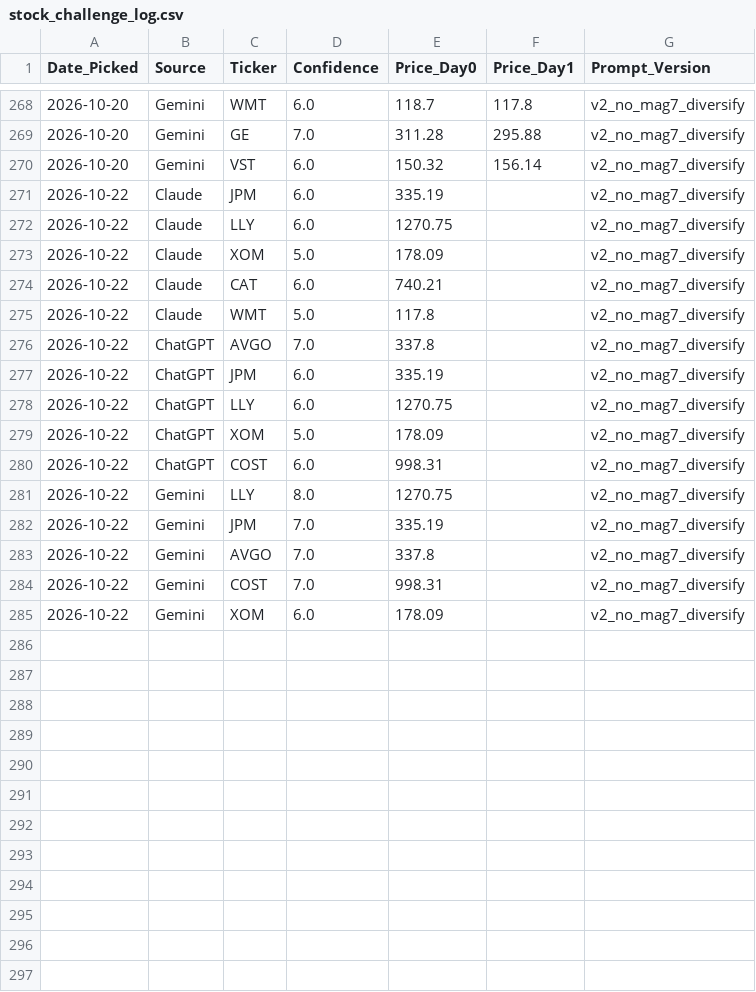
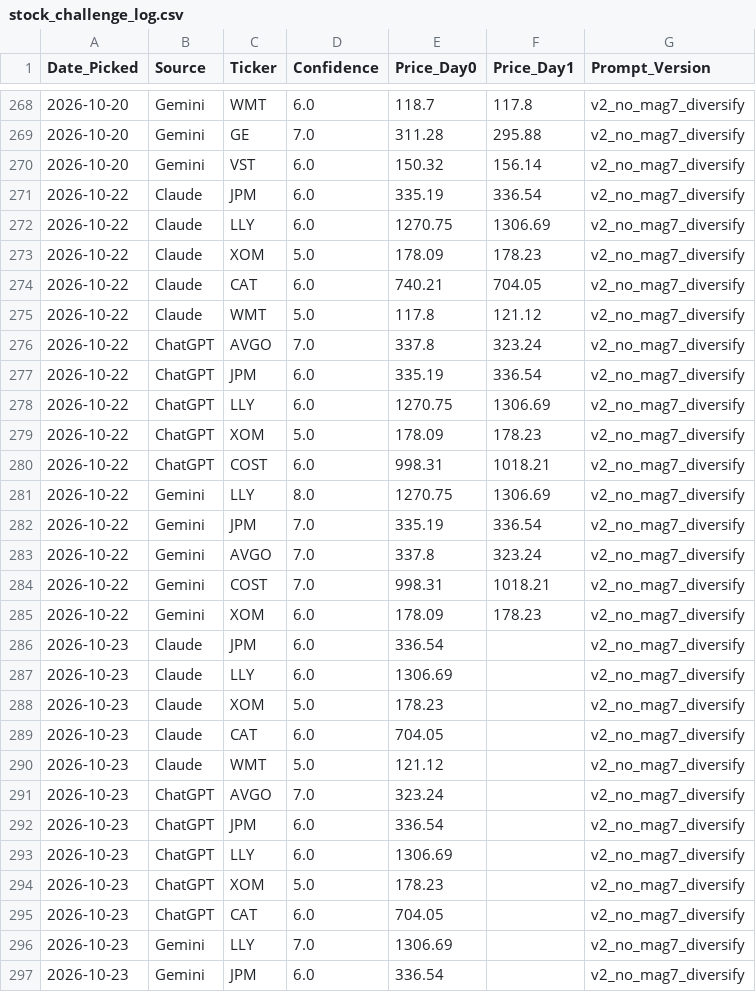
Before and after one commit to miless916/StockChallenge, a CSV file: stock_challenge_log.csv, drawn as a sheet; only a part is shown, gaps mark what is left out; the diff covers the shown part only.

```diff
--- a/stock_challenge_log.csv
+++ b/stock_challenge_log.csv
@@ -270,16 +270,28 @@ Date_Picked,Source,Ticker,Confidence,Price_Day0,Price_Day1,Prompt_Version
 2026-10-20,Gemini,VST,6.0,150.32,156.14,v2_no_mag7_diversify
-2026-10-22,Claude,JPM,6.0,335.19,,v2_no_mag7_diversify
-2026-10-22,Claude,LLY,6.0,1270.75,,v2_no_mag7_diversify
-2026-10-22,Claude,XOM,5.0,178.09,,v2_no_mag7_diversify
-2026-10-22,Claude,CAT,6.0,740.21,,v2_no_mag7_diversify
-2026-10-22,Claude,WMT,5.0,117.8,,v2_no_mag7_diversify
-2026-10-22,ChatGPT,AVGO,7.0,337.8,,v2_no_mag7_diversify
-2026-10-22,ChatGPT,JPM,6.0,335.19,,v2_no_mag7_diversify
-2026-10-22,ChatGPT,LLY,6.0,1270.75,,v2_no_mag7_diversify
-2026-10-22,ChatGPT,XOM,5.0,178.09,,v2_no_mag7_diversify
-2026-10-22,ChatGPT,COST,6.0,998.31,,v2_no_mag7_diversify
-2026-10-22,Gemini,LLY,8.0,1270.75,,v2_no_mag7_diversify
-2026-10-22,Gemini,JPM,7.0,335.19,,v2_no_mag7_diversify
-2026-10-22,Gemini,AVGO,7.0,337.8,,v2_no_mag7_diversify
-2026-10-22,Gemini,COST,7.0,998.31,,v2_no_mag7_diversify
-2026-10-22,Gemini,XOM,6.0,178.09,,v2_no_mag7_diversify
+2026-10-22,Claude,JPM,6.0,335.19,336.54,v2_no_mag7_diversify
+2026-10-22,Claude,LLY,6.0,1270.75,1306.69,v2_no_mag7_diversify
+2026-10-22,Claude,XOM,5.0,178.09,178.23,v2_no_mag7_diversify
+2026-10-22,Claude,CAT,6.0,740.21,704.05,v2_no_mag7_diversify
+2026-10-22,Claude,WMT,5.0,117.8,121.12,v2_no_mag7_diversify
+2026-10-22,ChatGPT,AVGO,7.0,337.8,323.24,v2_no_mag7_diversify
+2026-10-22,ChatGPT,JPM,6.0,335.19,336.54,v2_no_mag7_diversify
+2026-10-22,ChatGPT,LLY,6.0,1270.75,1306.69,v2_no_mag7_diversify
+2026-10-22,ChatGPT,XOM,5.0,178.09,178.23,v2_no_mag7_diversify
+2026-10-22,ChatGPT,COST,6.0,998.31,1018.21,v2_no_mag7_diversify
+2026-10-22,Gemini,LLY,8.0,1270.75,1306.69,v2_no_mag7_diversify
+2026-10-22,Gemini,JPM,7.0,335.19,336.54,v2_no_mag7_diversify
+2026-10-22,Gemini,AVGO,7.0,337.8,323.24,v2_no_mag7_diversify
+2026-10-22,Gemini,COST,7.0,998.31,1018.21,v2_no_mag7_diversify
+2026-10-22,Gemini,XOM,6.0,178.09,178.23,v2_no_mag7_diversify
+2026-10-23,Claude,JPM,6.0,336.54,,v2_no_mag7_diversify
+2026-10-23,Claude,LLY,6.0,1306.69,,v2_no_mag7_diversify
+2026-10-23,Claude,XOM,5.0,178.23,,v2_no_mag7_diversify
+2026-10-23,Claude,CAT,6.0,704.05,,v2_no_mag7_diversify
+2026-10-23,Claude,WMT,5.0,121.12,,v2_no_mag7_diversify
+2026-10-23,ChatGPT,AVGO,7.0,323.24,,v2_no_mag7_diversify
+2026-10-23,ChatGPT,JPM,6.0,336.54,,v2_no_mag7_diversify
+2026-10-23,ChatGPT,LLY,6.0,1306.69,,v2_no_mag7_diversify
+2026-10-23,ChatGPT,XOM,5.0,178.23,,v2_no_mag7_diversify
+2026-10-23,ChatGPT,CAT,6.0,704.05,,v2_no_mag7_diversify
+2026-10-23,Gemini,LLY,7.0,1306.69,,v2_no_mag7_diversify
+2026-10-23,Gemini,JPM,6.0,336.54,,v2_no_mag7_diversify
```
Also changed, not shown: 3 added rows elsewhere in this file, portfolio_value_log.csv.
